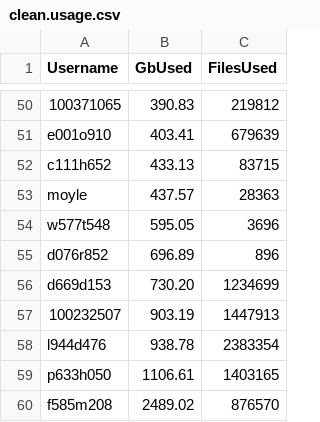
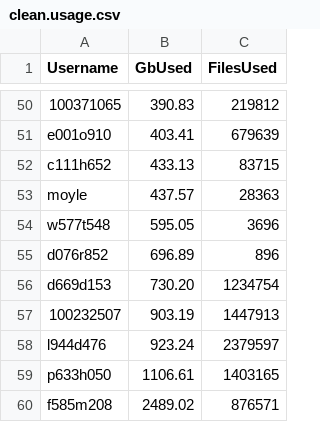
Before and after one commit to DevonDeRaad/kuhpcc.info, a CSV file: clean.usage.csv, drawn as a sheet; only a part is shown, gaps mark what is left out.

```diff
--- a/clean.usage.csv
+++ b/clean.usage.csv
@@ -55,6 +55,6 @@ w577t548,595.05,3696
 d076r852,696.89,896
-d669d153,730.20,1234699
+d669d153,730.20,1234754
 100232507,903.19,1447913
-l944d476,938.78,2383354
+l944d476,923.24,2379597
 p633h050,1106.61,1403165
-f585m208,2489.02,876570
+f585m208,2489.02,876571
```
Also changed, not shown: 1 other file.
